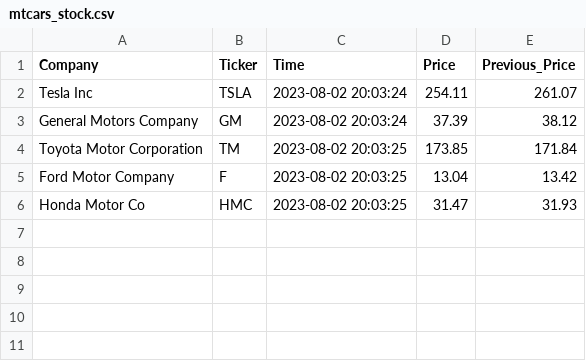
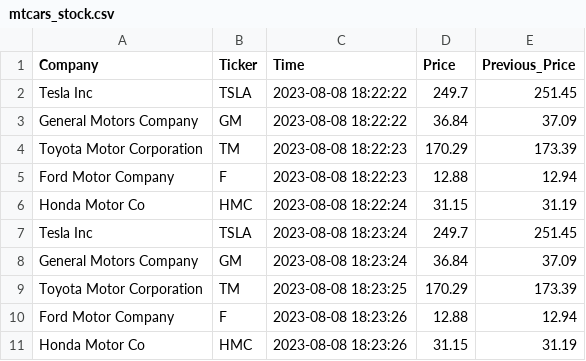
Before and after one commit to bethharvey/cintel-05-live-updates, a CSV file: data/mtcars_stock.csv, drawn as a sheet.

```diff
--- a/data/mtcars_stock.csv
+++ b/data/mtcars_stock.csv
@@ -1,6 +1,11 @@
 Company,Ticker,Time,Price,Previous_Price
-Tesla Inc,TSLA,2023-08-02 20:03:24,254.11,261.07
-General Motors Company,GM,2023-08-02 20:03:24,37.39,38.12
-Toyota Motor Corporation,TM,2023-08-02 20:03:25,173.85,171.84
-Ford Motor Company,F,2023-08-02 20:03:25,13.04,13.42
-Honda Motor Co,HMC,2023-08-02 20:03:25,31.47,31.93
+Tesla Inc,TSLA,2023-08-08 18:22:22,249.7,251.45
+General Motors Company,GM,2023-08-08 18:22:22,36.84,37.09
+Toyota Motor Corporation,TM,2023-08-08 18:22:23,170.29,173.39
+Ford Motor Company,F,2023-08-08 18:22:23,12.88,12.94
+Honda Motor Co,HMC,2023-08-08 18:22:24,31.15,31.19
+Tesla Inc,TSLA,2023-08-08 18:23:24,249.7,251.45
+General Motors Company,GM,2023-08-08 18:23:24,36.84,37.09
+Toyota Motor Corporation,TM,2023-08-08 18:23:25,170.29,173.39
+Ford Motor Company,F,2023-08-08 18:23:26,12.88,12.94
+Honda Motor Co,HMC,2023-08-08 18:23:26,31.15,31.19
```
Also changed, not shown: data/mtcars_location.csv, 19 other files.
